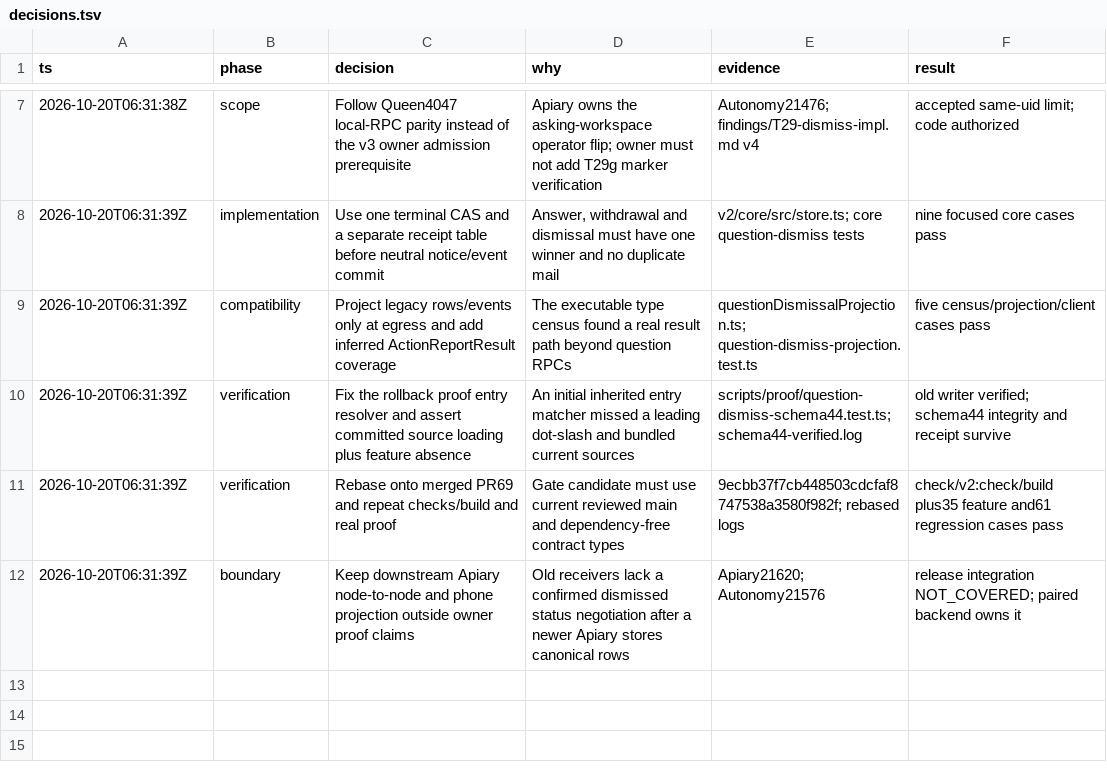
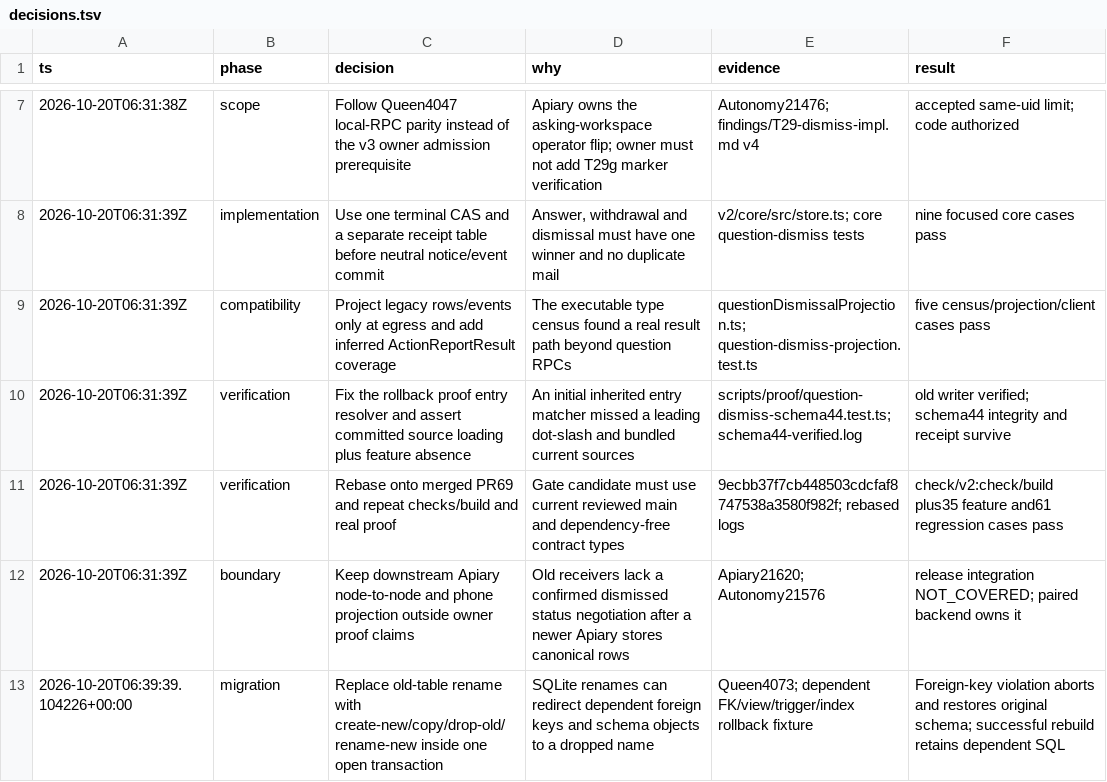
Before and after one commit to honeybeehq/honeybee, a TSV file: .proof/T29-honeybee-dismiss/decisions.tsv, drawn as a sheet; only a part is shown, gaps mark what is left out; the diff names each change by its address in the sheet, - before the commit and + after, or states it on an @@ line.

Commit message:
Preserve dependent schema objects during question table rebuild

```diff
--- a/.proof/T29-honeybee-dismiss/decisions.tsv
+++ b/.proof/T29-honeybee-dismiss/decisions.tsv
+row 13: 2026-10-20T06:39:39.104226+00:00 | migration | Replace old-table rename with create-new/copy/drop-old/rename-new inside one open transaction | SQLite renames can redirect dependent foreign keys and schema objects to a dropped name | Queen4073; dependent FK/view/trigger/index rollback fixture | Foreign-key violation aborts and restores original schema; successful rebuild retains dependent SQL
```
Also changed, not shown: 6 other files.
